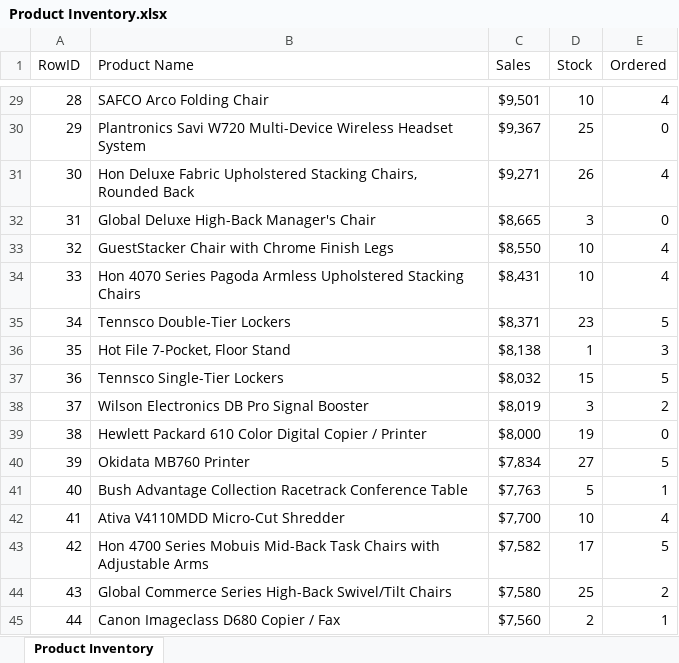
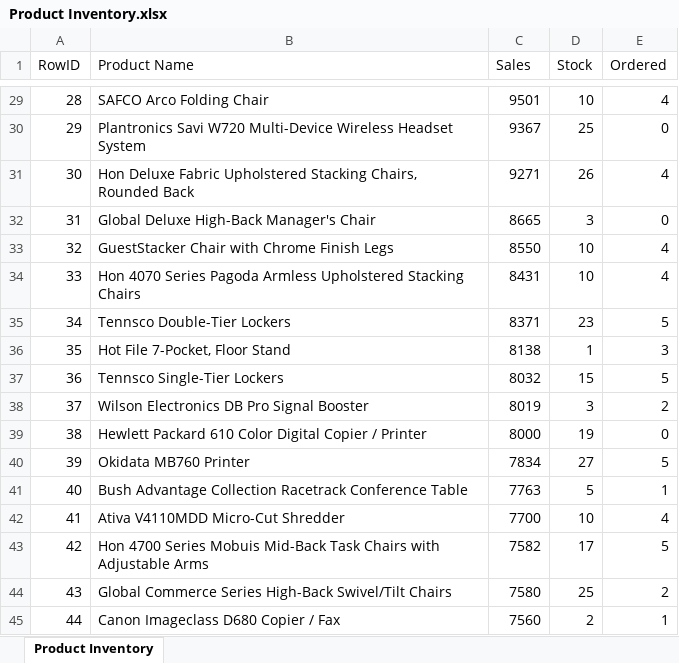
Before and after one commit to Kovner/InventoryManagement, an Excel workbook: Product Inventory.xlsx, sheet Product Inventory, drawn as a sheet; only a part is shown, gaps mark what is left out; values as stored, in another font and other column widths than the file's, no borders; the diff covers the shown part only; the diff names each change by its address in the sheet, - before the commit and + after, or states it on an @@ line.

```diff
--- a/Product Inventory.xlsx (sheet Product Inventory)
+++ b/Product Inventory.xlsx (sheet Product Inventory)
-C29 (Sales): $9,501
+C29 (Sales): 9501
-C30 (Sales): $9,367
+C30 (Sales): 9367
-C31 (Sales): $9,271
+C31 (Sales): 9271
-C32 (Sales): $8,665
+C32 (Sales): 8665
-C33 (Sales): $8,550
+C33 (Sales): 8550
-C34 (Sales): $8,431
+C34 (Sales): 8431
-C35 (Sales): $8,371
+C35 (Sales): 8371
-C36 (Sales): $8,138
+C36 (Sales): 8138
-C37 (Sales): $8,032
+C37 (Sales): 8032
-C38 (Sales): $8,019
+C38 (Sales): 8019
-C39 (Sales): $8,000
+C39 (Sales): 8000
-C40 (Sales): $7,834
+C40 (Sales): 7834
-C41 (Sales): $7,763
+C41 (Sales): 7763
-C42 (Sales): $7,700
+C42 (Sales): 7700
-C43 (Sales): $7,582
+C43 (Sales): 7582
-C44 (Sales): $7,580
+C44 (Sales): 7580
-C45 (Sales): $7,560
+C45 (Sales): 7560
```
Also changed, not shown: 31 edited cells elsewhere in this sheet, 4 other files.
